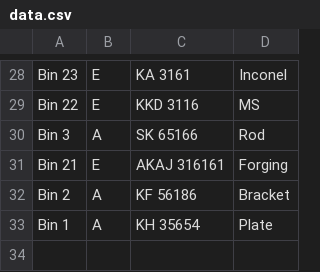
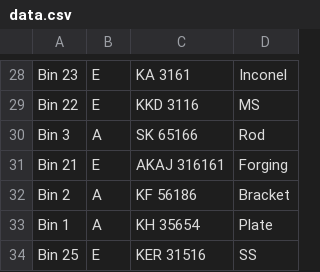
Before and after one commit to decisiontft/qr-code, a CSV file: data.csv, drawn as a sheet; only a part is shown, gaps mark what is left out.

Commit message:
Update file

```diff
--- a/data.csv
+++ b/data.csv
@@ -33 +33,2 @@ Bin 2,A,KF 56186,Bracket
 Bin 1,A,KH 35654,Plate
+Bin 25,E,KER 31516,SS
```
